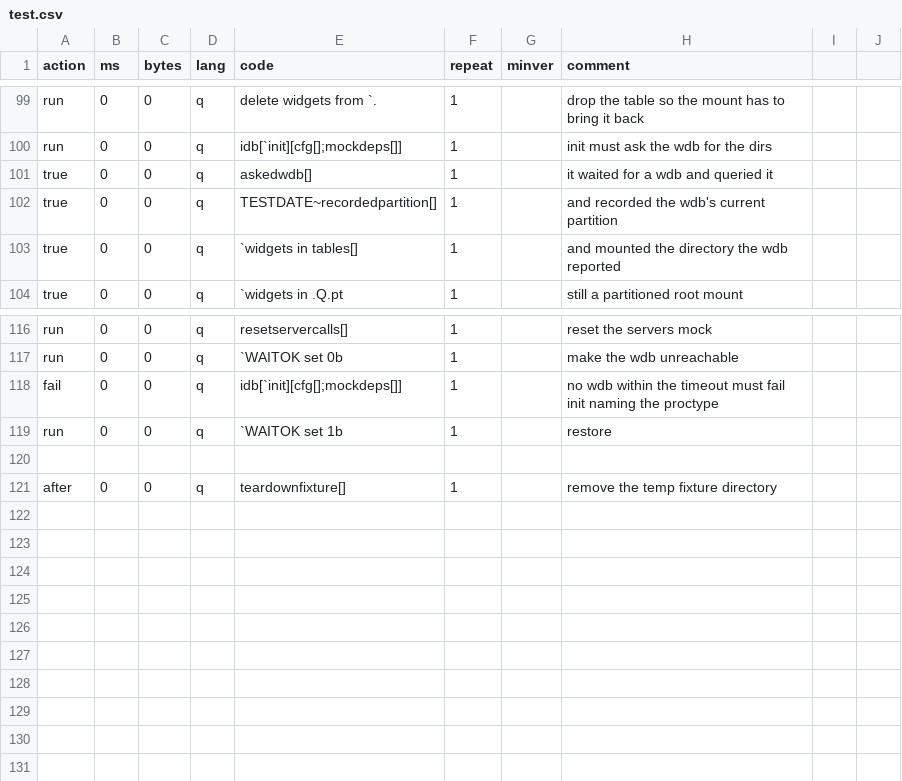
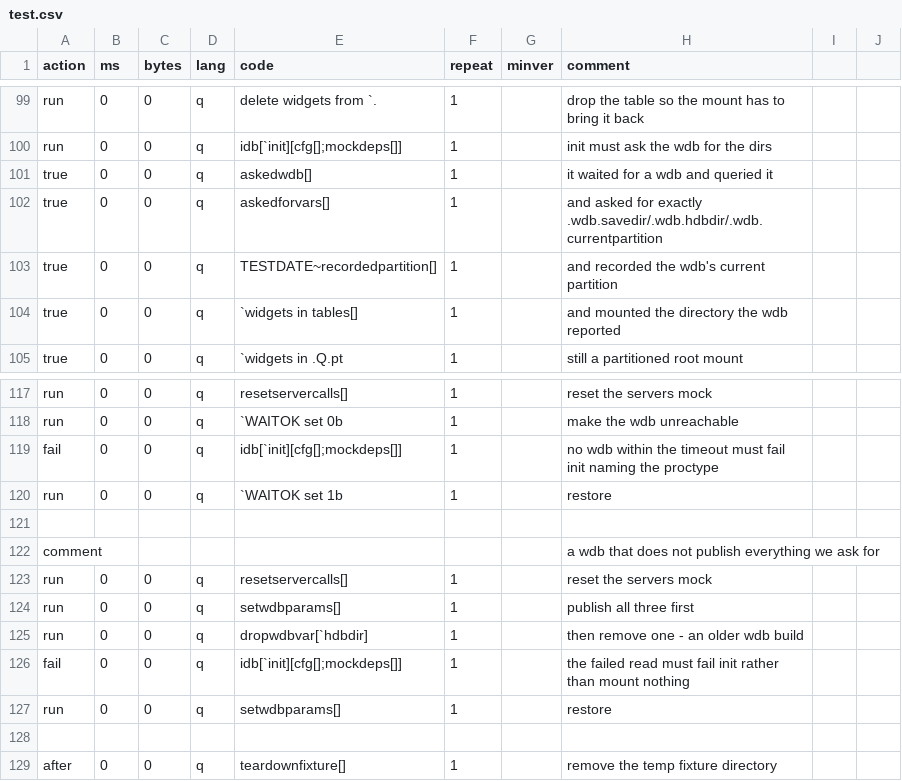
Before and after one commit to DataIntellectTech/kdbx-modules, a CSV file: di/torq/proc/idb/test.csv, drawn as a sheet; only a part is shown, gaps mark what is left out; the diff names each change by its address in the sheet, - before the commit and + after, or states it on an @@ line.

```diff
--- a/di/torq/proc/idb/test.csv
+++ b/di/torq/proc/idb/test.csv
+row 102: true | 0 | 0 | q | askedforvars[] | 1 |  | and asked for exactly .wdb.savedir/.wdb.hdbdir/.wdb.currentpartition
+row 121: (empty)
+row 122: comment |  |  |  |  |  |  | a wdb that does not publish everything we ask for
+row 123: run | 0 | 0 | q | resetservercalls[] | 1 |  | reset the servers mock
+row 124: run | 0 | 0 | q | setwdbparams[] | 1 |  | publish all three first
+row 125: run | 0 | 0 | q | dropwdbvar[`hdbdir] | 1 |  | then remove one - an older wdb build
+row 126: fail | 0 | 0 | q | idb[`init][cfg[];mockdeps[]] | 1 |  | the failed read must fail init rather than mount nothing
+row 127: run | 0 | 0 | q | setwdbparams[] | 1 |  | restore
```
Also changed, not shown: 1 other file.
